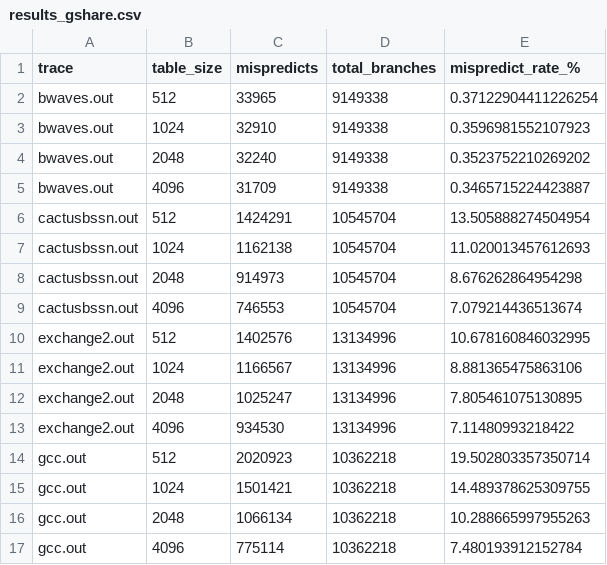
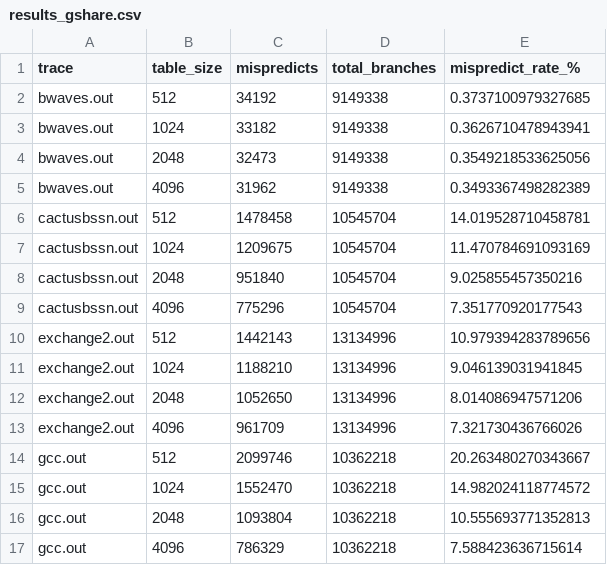
Before and after one commit to lepton23/rust-branch-pred-sim, a CSV file: results/results_gshare.csv, drawn as a sheet; only a part is shown; the diff covers the shown part only.

```diff
--- a/results/results_gshare.csv
+++ b/results/results_gshare.csv
@@ -1,17 +1,17 @@
 trace,table_size,mispredicts,total_branches,mispredict_rate_%
-bwaves.out,512,33965,9149338,0.37122904411226254
-bwaves.out,1024,32910,9149338,0.3596981552107923
-bwaves.out,2048,32240,9149338,0.3523752210269202
-bwaves.out,4096,31709,9149338,0.3465715224423887
-cactusbssn.out,512,1424291,10545704,13.505888274504954
-cactusbssn.out,1024,1162138,10545704,11.020013457612693
-cactusbssn.out,2048,914973,10545704,8.676262864954298
-cactusbssn.out,4096,746553,10545704,7.079214436513674
-exchange2.out,512,1402576,13134996,10.678160846032995
-exchange2.out,1024,1166567,13134996,8.881365475863106
-exchange2.out,2048,1025247,13134996,7.805461075130895
-exchange2.out,4096,934530,13134996,7.11480993218422
-gcc.out,512,2020923,10362218,19.502803357350714
-gcc.out,1024,1501421,10362218,14.489378625309755
-gcc.out,2048,1066134,10362218,10.288665997955263
-gcc.out,4096,775114,10362218,7.480193912152784
+bwaves.out,512,34192,9149338,0.3737100979327685
+bwaves.out,1024,33182,9149338,0.3626710478943941
+bwaves.out,2048,32473,9149338,0.3549218533625056
+bwaves.out,4096,31962,9149338,0.3493367498282389
+cactusbssn.out,512,1478458,10545704,14.019528710458781
+cactusbssn.out,1024,1209675,10545704,11.470784691093169
+cactusbssn.out,2048,951840,10545704,9.025855457350216
+cactusbssn.out,4096,775296,10545704,7.351770920177543
+exchange2.out,512,1442143,13134996,10.979394283789656
+exchange2.out,1024,1188210,13134996,9.046139031941845
+exchange2.out,2048,1052650,13134996,8.014086947571206
+exchange2.out,4096,961709,13134996,7.321730436766026
+gcc.out,512,2099746,10362218,20.263480270343667
+gcc.out,1024,1552470,10362218,14.982024118774572
+gcc.out,2048,1093804,10362218,10.555693771352813
+gcc.out,4096,786329,10362218,7.588423636715614
```
Also changed, not shown: 32 edited cells elsewhere in this file, results/results_profiled.csv, 27 other files.
